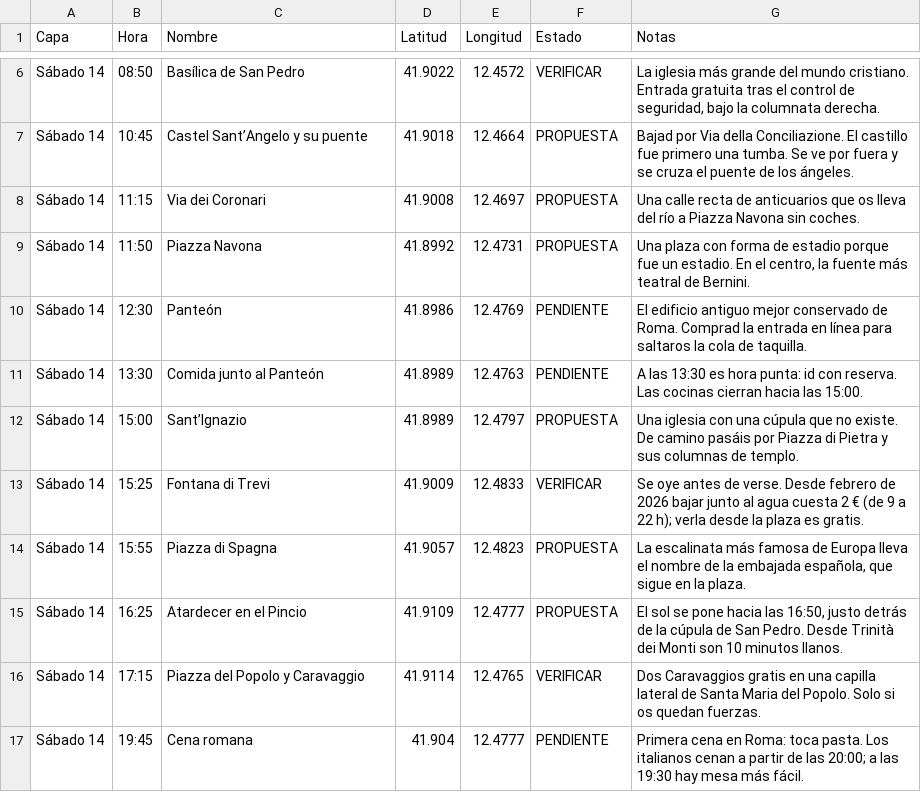
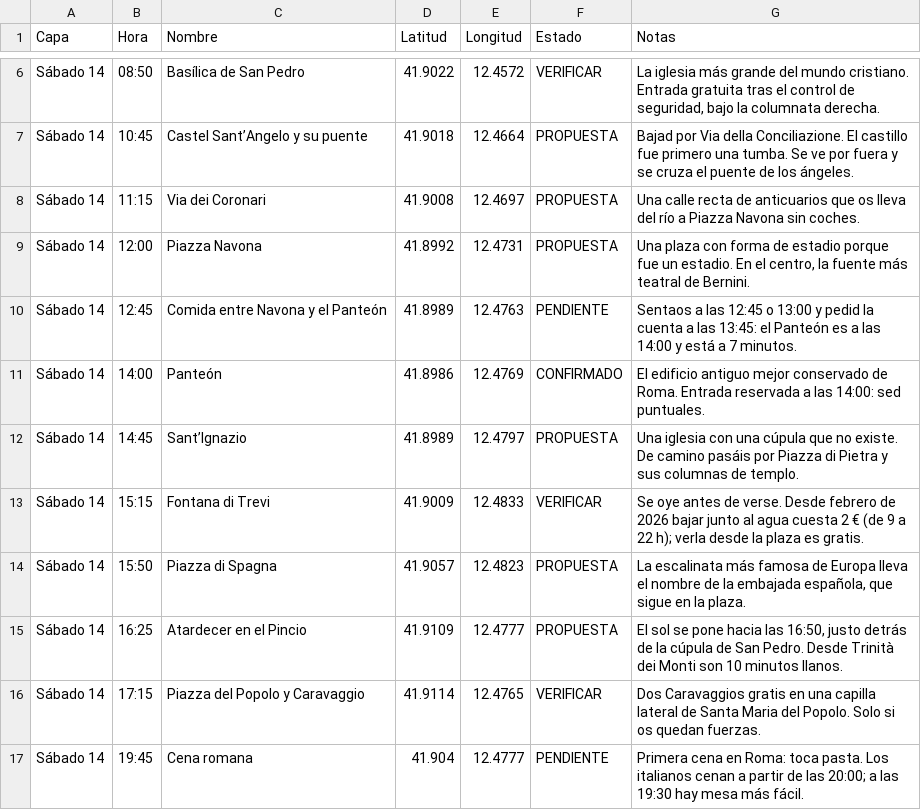
Before and after one commit to ccccc22222gpt/ccccc2, a CSV file: exports/roma-nostra.csv, drawn as a sheet; only a part is shown, gaps mark what is left out.

```diff
--- a/exports/roma-nostra.csv
+++ b/exports/roma-nostra.csv
@@ -8,8 +8,8 @@
 "Sábado 14","11:15","Via dei Coronari","41.9008","12.4697","PROPUESTA","Una calle recta de anticuarios que os lleva del río a Piazza Navona sin coches."
-"Sábado 14","11:50","Piazza Navona","41.8992","12.4731","PROPUESTA","Una plaza con forma de estadio porque fue un estadio. En el centro, la fuente más teatral de Bernini."
-"Sábado 14","12:30","Panteón","41.8986","12.4769","PENDIENTE","El edificio antiguo mejor conservado de Roma. Comprad la entrada en línea para saltaros la cola de taquilla."
-"Sábado 14","13:30","Comida junto al Panteón","41.8989","12.4763","PENDIENTE","A las 13:30 es hora punta: id con reserva. Las cocinas cierran hacia las 15:00."
-"Sábado 14","15:00","Sant’Ignazio","41.8989","12.4797","PROPUESTA","Una iglesia con una cúpula que no existe. De camino pasáis por Piazza di Pietra y sus columnas de templo."
-"Sábado 14","15:25","Fontana di Trevi","41.9009","12.4833","VERIFICAR","Se oye antes de verse. Desde febrero de 2026 bajar junto al agua cuesta 2 € (de 9 a 22 h); verla desde la plaza es gratis."
-"Sábado 14","15:55","Piazza di Spagna","41.9057","12.4823","PROPUESTA","La escalinata más famosa de Europa lleva el nombre de la embajada española, que sigue en la plaza."
+"Sábado 14","12:00","Piazza Navona","41.8992","12.4731","PROPUESTA","Una plaza con forma de estadio porque fue un estadio. En el centro, la fuente más teatral de Bernini."
+"Sábado 14","12:45","Comida entre Navona y el Panteón","41.8989","12.4763","PENDIENTE","Sentaos a las 12:45 o 13:00 y pedid la cuenta a las 13:45: el Panteón es a las 14:00 y está a 7 minutos."
+"Sábado 14","14:00","Panteón","41.8986","12.4769","CONFIRMADO","El edificio antiguo mejor conservado de Roma. Entrada reservada a las 14:00: sed puntuales."
+"Sábado 14","14:45","Sant’Ignazio","41.8989","12.4797","PROPUESTA","Una iglesia con una cúpula que no existe. De camino pasáis por Piazza di Pietra y sus columnas de templo."
+"Sábado 14","15:15","Fontana di Trevi","41.9009","12.4833","VERIFICAR","Se oye antes de verse. Desde febrero de 2026 bajar junto al agua cuesta 2 € (de 9 a 22 h); verla desde la plaza es gratis."
+"Sábado 14","15:50","Piazza di Spagna","41.9057","12.4823","PROPUESTA","La escalinata más famosa de Europa lleva el nombre de la embajada española, que sigue en la plaza."
 "Sábado 14","16:25","Atardecer en el Pincio","41.9109","12.4777","PROPUESTA","El sol se pone hacia las 16:50, justo detrás de la cúpula de San Pedro. Desde Trinità dei Monti son 10 minutos llanos."
```
Also changed, not shown: 5 other files.
